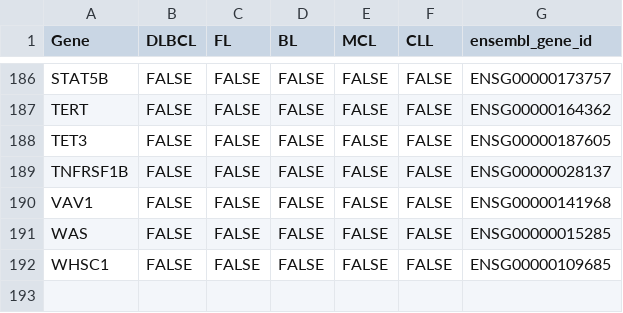
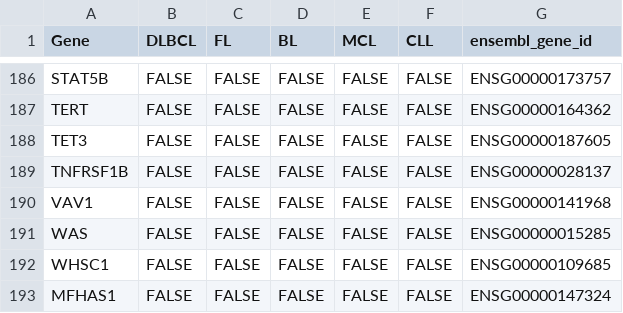
Before and after one commit to morinlab/GAMBLR, a TSV file: inst/extdata/lymphoma_genes.tsv, drawn as a sheet; only a part is shown, gaps mark what is left out.

Commit message:
new feature: adding MFHAS1 to lymphoma genes

```diff
--- a/inst/extdata/lymphoma_genes.tsv
+++ b/inst/extdata/lymphoma_genes.tsv
@@ -192 +192,2 @@ WAS	FALSE	FALSE	FALSE	FALSE	FALSE	ENSG00000015285
 WHSC1	FALSE	FALSE	FALSE	FALSE	FALSE	ENSG00000109685
+MFHAS1	FALSE	FALSE	FALSE	FALSE	FALSE	ENSG00000147324
```
Also changed, not shown: 5 other files.
